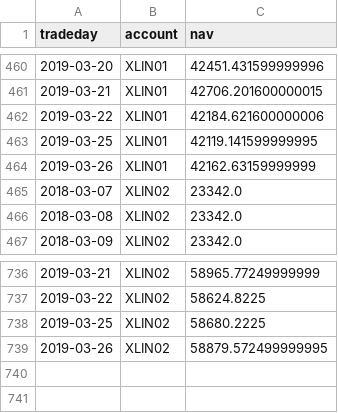
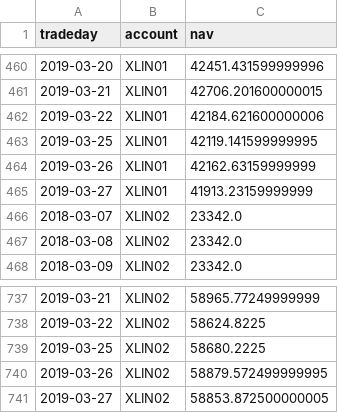
Before and after one commit to WesselMar/data-warehouse, a CSV file: csv/nav.csv, drawn as a sheet; only a part is shown, gaps mark what is left out; the diff names each change by its address in the sheet, - before the commit and + after, or states it on an @@ line.

```diff
--- a/csv/nav.csv
+++ b/csv/nav.csv
+row 465: 2019-03-27 | XLIN01 | 41913.23159999999
+row 741: 2019-03-27 | XLIN02 | 58853.872500000005
```
Also changed, not shown: csv/attr.csv, csv/holdings.csv.
